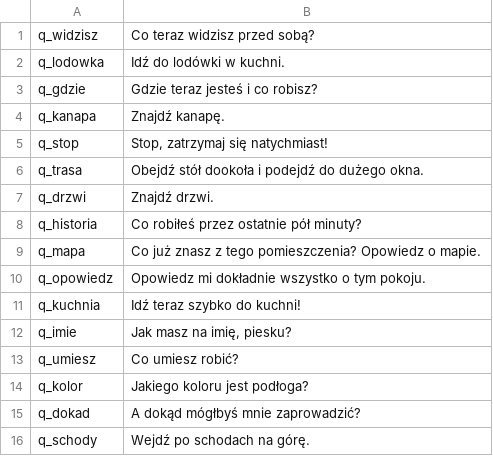
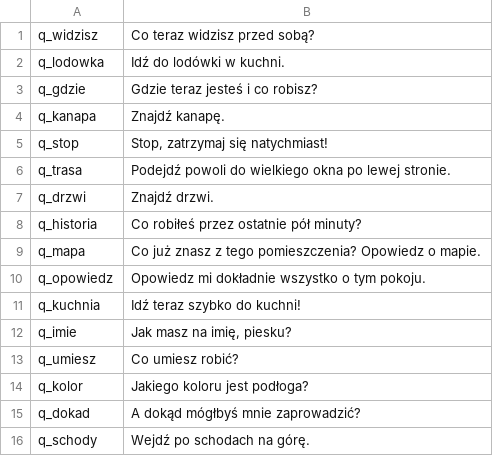
Before and after one commit to machinekind/w01-tek, a TSV file: training/scenarios/manifest.tsv, drawn as a sheet.

```diff
--- a/training/scenarios/manifest.tsv
+++ b/training/scenarios/manifest.tsv
@@ -5,3 +5,3 @@ q_kanapa	Znajdź kanapę.
 q_stop	Stop, zatrzymaj się natychmiast!
-q_trasa	Obejdź stół dookoła i podejdź do dużego okna.
+q_trasa	Podejdź powoli do wielkiego okna po lewej stronie.
 q_drzwi	Znajdź drzwi.
```
Also changed, not shown: 13 other files.
